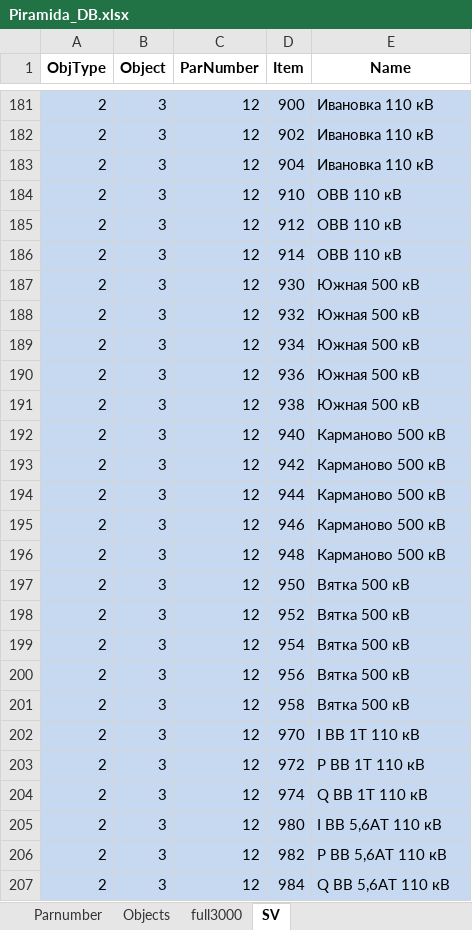
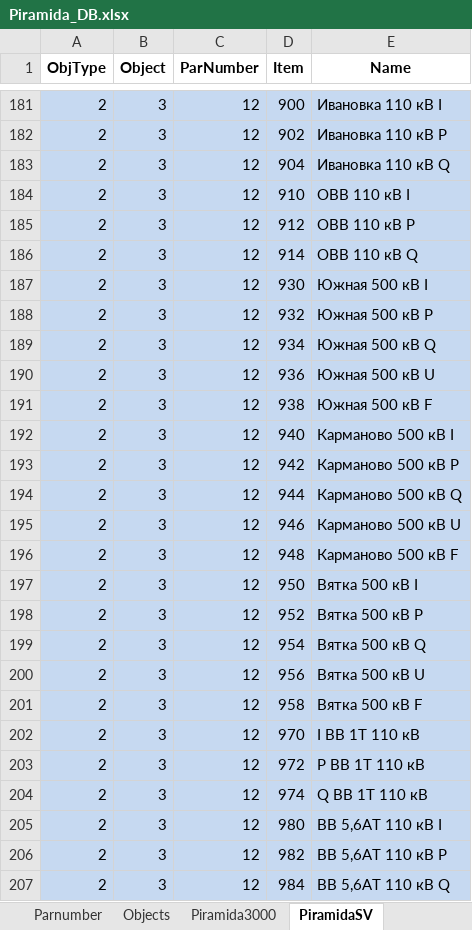
Before and after one commit to rj128x/VotGESInt, an Excel workbook: Piramida_DB.xlsx, sheet PiramidaSV, drawn as a sheet; only a part is shown, gaps mark what is left out; values as stored, in another font and other column widths than the file's, no borders; the diff covers the shown part only; the diff names each change by its address in the sheet, - before the commit and + after, or states it on an @@ line.

```diff
--- a/Piramida_DB.xlsx (sheet PiramidaSV)
+++ b/Piramida_DB.xlsx (sheet PiramidaSV)
-sheet tab: full3000
+sheet tab: Piramida3000
-sheet tab: SV
+sheet tab: PiramidaSV
-E181 (Name): Ивановка 110 кВ
+E181 (Name): Ивановка 110 кВ I
-E182 (Name): Ивановка 110 кВ
+E182 (Name): Ивановка 110 кВ P
-E183 (Name): Ивановка 110 кВ
+E183 (Name): Ивановка 110 кВ Q
-E184 (Name): ОВВ 110 кВ
+E184 (Name): ОВВ 110 кВ I
-E185 (Name): ОВВ 110 кВ
+E185 (Name): ОВВ 110 кВ P
-E186 (Name): ОВВ 110 кВ
+E186 (Name): ОВВ 110 кВ Q
-E187 (Name): Южная 500 кВ
+E187 (Name): Южная 500 кВ I
-E188 (Name): Южная 500 кВ
+E188 (Name): Южная 500 кВ P
-E189 (Name): Южная 500 кВ
+E189 (Name): Южная 500 кВ Q
-E190 (Name): Южная 500 кВ
+E190 (Name): Южная 500 кВ U
-E191 (Name): Южная 500 кВ
+E191 (Name): Южная 500 кВ F
-E192 (Name): Карманово 500 кВ
+E192 (Name): Карманово 500 кВ I
-E193 (Name): Карманово 500 кВ
+E193 (Name): Карманово 500 кВ P
-E194 (Name): Карманово 500 кВ
+E194 (Name): Карманово 500 кВ Q
-E195 (Name): Карманово 500 кВ
+E195 (Name): Карманово 500 кВ U
-E196 (Name): Карманово 500 кВ
+E196 (Name): Карманово 500 кВ F
-E197 (Name): Вятка 500 кВ
+E197 (Name): Вятка 500 кВ I
-E198 (Name): Вятка 500 кВ
+E198 (Name): Вятка 500 кВ P
-E199 (Name): Вятка 500 кВ
+E199 (Name): Вятка 500 кВ Q
-E200 (Name): Вятка 500 кВ
+E200 (Name): Вятка 500 кВ U
-E201 (Name): Вятка 500 кВ
+E201 (Name): Вятка 500 кВ F
-E205 (Name): I ВВ 5,6АТ 110 кВ
+E205 (Name): ВВ 5,6АТ 110 кВ I
-E206 (Name): P ВВ 5,6АТ 110 кВ
+E206 (Name): ВВ 5,6АТ 110 кВ P
-E207 (Name): Q ВВ 5,6АТ 110 кВ
+E207 (Name): ВВ 5,6АТ 110 кВ Q
```
Also changed, not shown: 70 edited cells elsewhere in this sheet, 1 other file.
